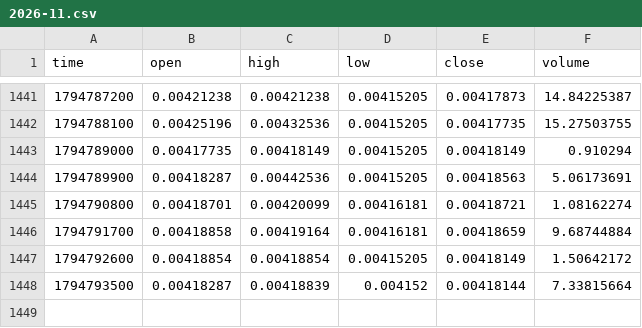
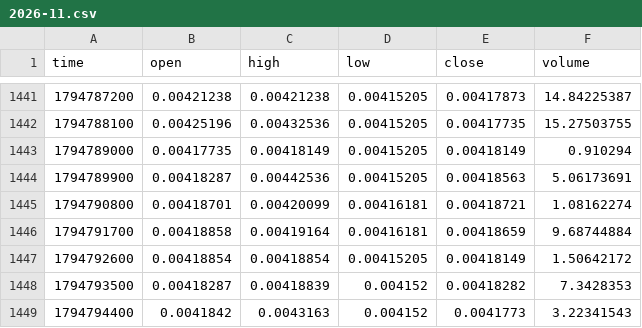
Before and after one commit to MarcanoFilms/xbt-market-data, a CSV file: data/neoxa/BTCB2_BTC/15m/2026-11.csv, drawn as a sheet; only a part is shown, gaps mark what is left out.

```diff
--- a/data/neoxa/BTCB2_BTC/15m/2026-11.csv
+++ b/data/neoxa/BTCB2_BTC/15m/2026-11.csv
@@ -1447,2 +1447,3 @@ time,open,high,low,close,volume
 1794792600,0.00418854,0.00418854,0.00415205,0.00418149,1.50642172
-1794793500,0.00418287,0.00418839,0.004152,0.00418144,7.33815664
+1794793500,0.00418287,0.00418839,0.004152,0.00418282,7.3428353
+1794794400,0.0041842,0.0043163,0.004152,0.0041773,3.22341543
```
Also changed, not shown: data/neoxa/BTCB2_BTC/1h/2026-11.csv, data/neoxa/BTCB2_BTC/5m/2026-11.csv, 10 other files.
